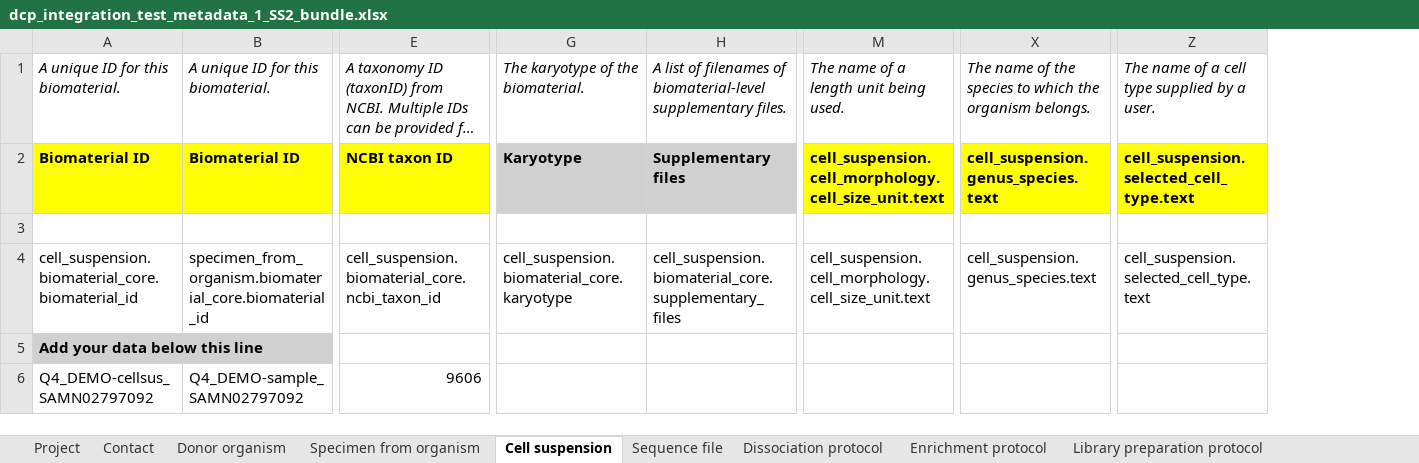
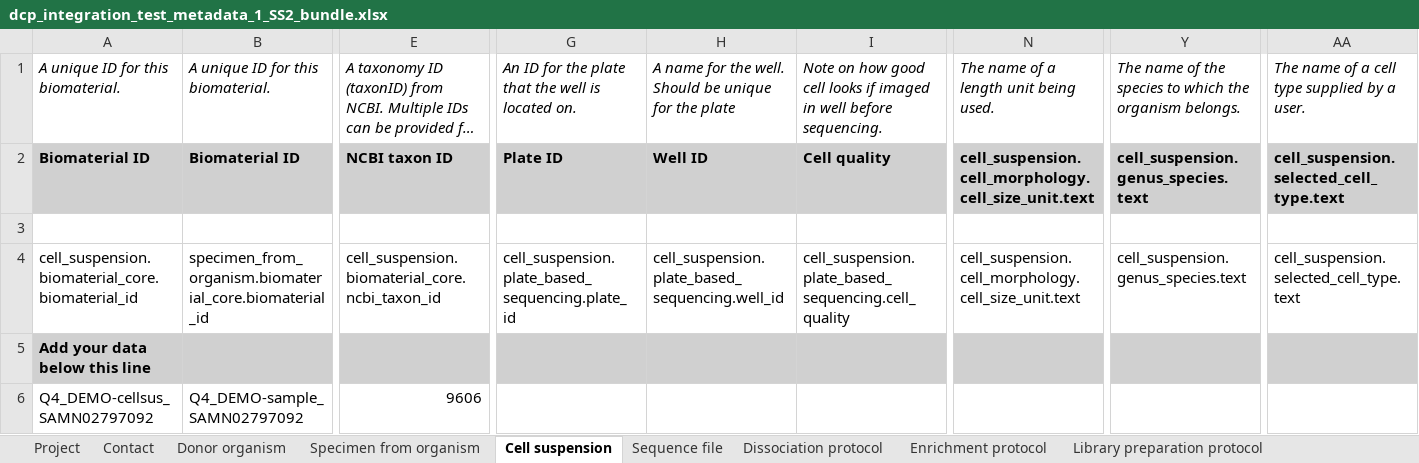
Before and after one commit to HumanCellAtlas/metadata-schema, an Excel workbook: infrastructure_testing_files/current/dcp_integration_test_metadata_1_SS2_bundle.xlsx, sheet Cell suspension, drawn as a sheet; only a part is shown, gaps mark what is left out; long unchanged cells end in …; values as stored, in another font and other column widths than the file's, no borders; removed rows and columns are numbered as before the commit, all else as after; the diff covers the shown part only; the diff names each change by its address in the sheet, - before the commit and + after, or states it on an @@ line.

```diff
--- a/infrastructure_testing_files/current/dcp_integration_test_metadata_1_SS2_bundle.xlsx (sheet Cell suspension)
+++ b/infrastructure_testing_files/current/dcp_integration_test_metadata_1_SS2_bundle.xlsx (sheet Cell suspension)
-column G, rows 1-4: The karyotype of the biomaterial. | Karyotype |  | cell_suspension.biomaterial_core.karyotype
-column H, rows 1-4: A list of filenames of biomaterial-level supplementary files. | Supplementary files |  | cell_suspension.biomaterial_core.supplementary_files
+column G, rows 1-4: An ID for the plate that the well is located on. | Plate ID |  | cell_suspension.plate_based_sequencing.plate_id
+column H, rows 1-4: A name for the well. Should be unique for the plate | Well ID |  | cell_suspension.plate_based_sequencing.well_id
+column I, rows 1-4: Note on how good cell looks if imaged in well before sequencing. | Cell quality |  | cell_suspension.plate_based_sequencing.cell_quality
-A2:B2 fill: #FFFF00
+A2:B2 fill: #D0D0D0
-E2 fill: #FFFF00
+E2 fill: #D0D0D0
-N2 fill: #FFFF00
+N2 fill: #D0D0D0
-Y2 fill: #FFFF00
+Y2 fill: #D0D0D0
-AA2 fill: #FFFF00
+AA2 fill: #D0D0D0
-B5:E5 fill: none
+B5:E5 fill: #D0D0D0
-N5:AA5 fill: none
+N5:AA5 fill: #D0D0D0
```
Also changed, not shown: cell formats elsewhere in this sheet, sheet Sequence file, sheet Specimen from organism, sheet Dissociation protocol, sheet Sequencing protocol, sheet Contact, sheet Enrichment protocol, 3 more sheets, other sheet tabs.
